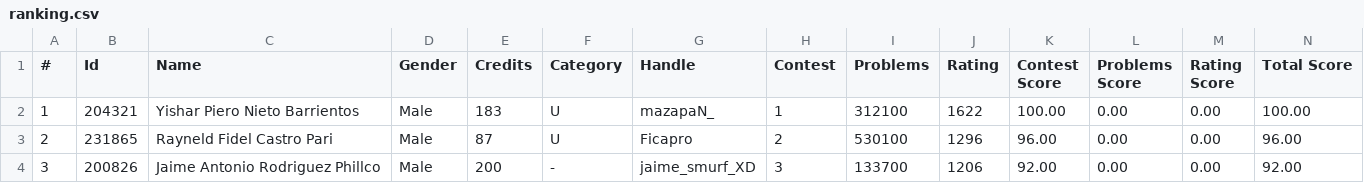
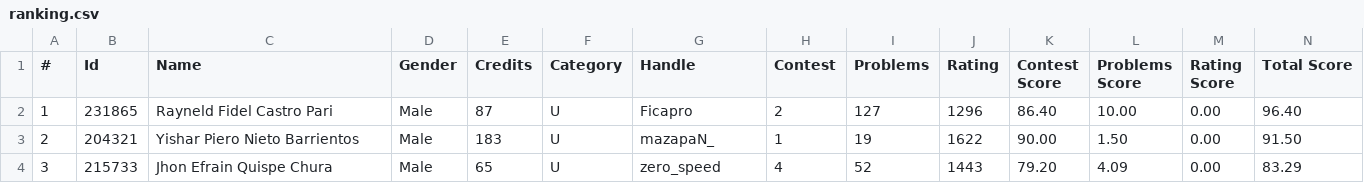
Before and after one commit to Competitive-Programming-UNSAAC/tools, a CSV file: ranking/training-camp-argentina-2025/ranking.csv, drawn as a sheet; only a part is shown; the diff covers the shown part only.

Commit message:
final ranking using count solved problems

```diff
--- a/ranking/training-camp-argentina-2025/ranking.csv
+++ b/ranking/training-camp-argentina-2025/ranking.csv
@@ -1,4 +1,4 @@
 #,Id,Name,Gender,Credits,Category,Handle,Contest,Problems,Rating,Contest Score,Problems Score,Rating Score,Total Score
-1,204321,Yishar Piero Nieto Barrientos,Male,183,U,mazapaN_,1,312100,1622,100.00,0.00,0.00,100.00
-2,231865,Rayneld Fidel Castro Pari,Male,87,U,Ficapro,2,530100,1296,96.00,0.00,0.00,96.00
-3,200826,Jaime Antonio Rodriguez Phillco,Male,200,-,jaime_smurf_XD,3,133700,1206,92.00,0.00,0.00,92.00
+1,231865,Rayneld Fidel Castro Pari,Male,87,U,Ficapro,2,127,1296,86.40,10.00,0.00,96.40
+2,204321,Yishar Piero Nieto Barrientos,Male,183,U,mazapaN_,1,19,1622,90.00,1.50,0.00,91.50
+3,215733,Jhon Efrain Quispe Chura,Male,65,U,zero_speed,4,52,1443,79.20,4.09,0.00,83.29
```
Also changed, not shown: 119 edited cells elsewhere in this file, 3 other files.
